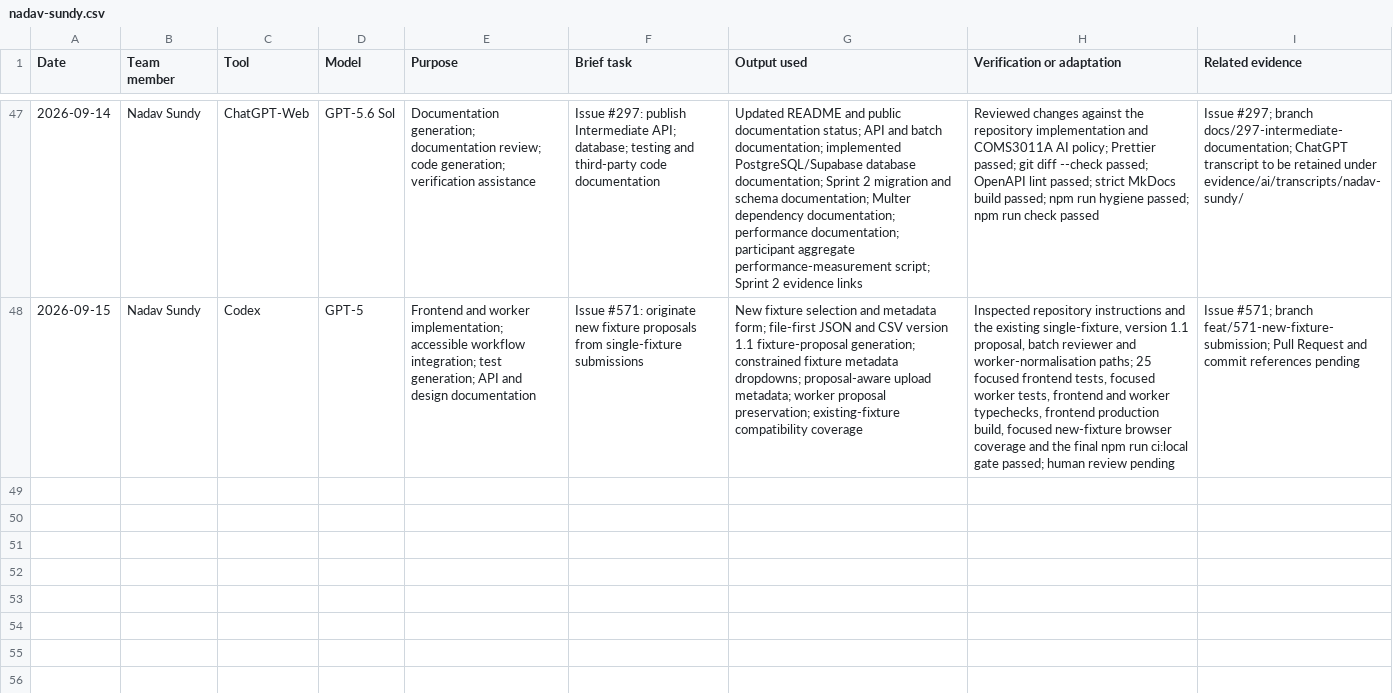
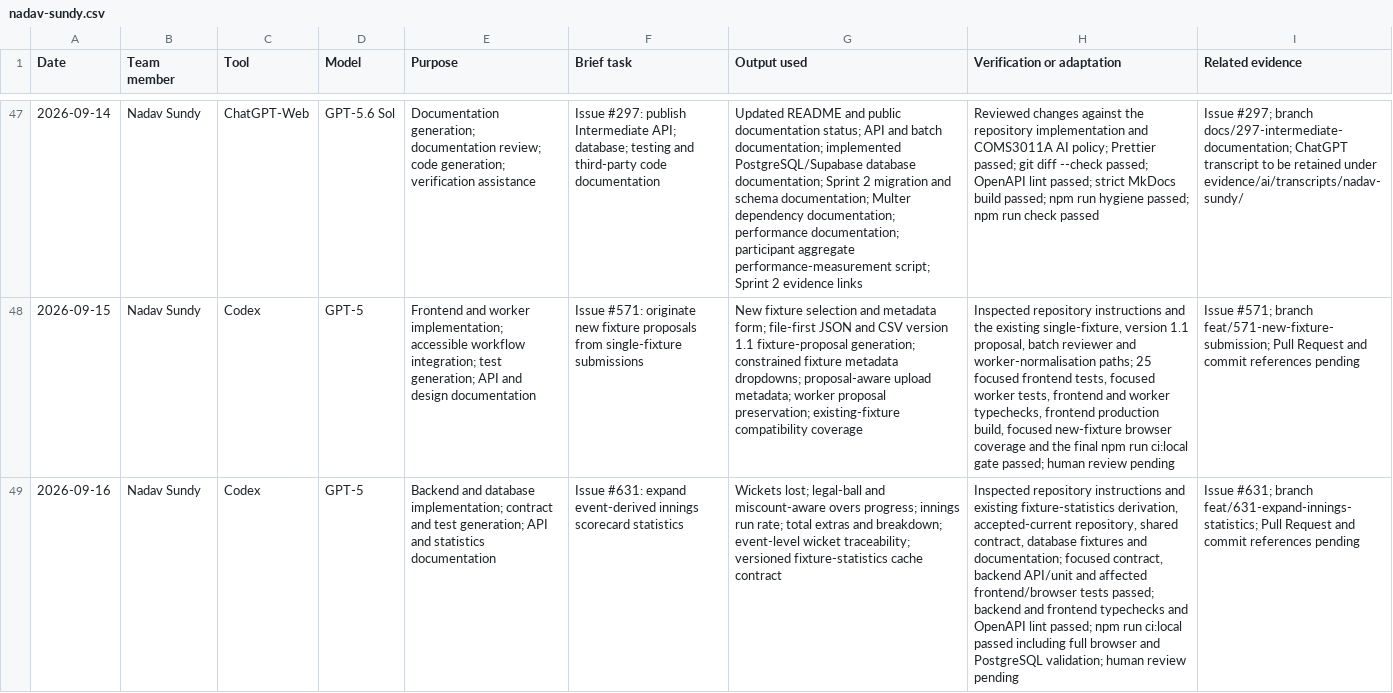
Before and after one commit to NadavSundy/Sport-Analytics-Tool, a CSV file: evidence/ai/registers/nadav-sundy.csv, drawn as a sheet; only a part is shown, gaps mark what is left out; the diff names each change by its address in the sheet, - before the commit and + after, or states it on an @@ line.

```diff
--- a/evidence/ai/registers/nadav-sundy.csv
+++ b/evidence/ai/registers/nadav-sundy.csv
+row 49: 2026-09-16 | Nadav Sundy | Codex | GPT-5 | Backend and database implementation; contract and test generation; API and statistics documentation | Issue #631: expand event-derived innings scorecard statistics | Wickets lost; legal-ball and miscount-aware overs progress; innings run rate; total extras and breakdown; event-level wicket traceability; versioned fixture-statistics cache contract | Inspected repository instructions and existing fixture-statistics derivation, accepted-current repository, shared contract, database fixtures and documentation; focused contract, backend API/unit and affected frontend/browser tests passed; backend and frontend typechecks and OpenAPI lint passed; npm run ci:local passed including full browser and PostgreSQL validation; human review pending | Issue #631; branch feat/631-expand-innings-statistics; Pull Request and commit references pending
```
Also changed, not shown: 23 other files.
